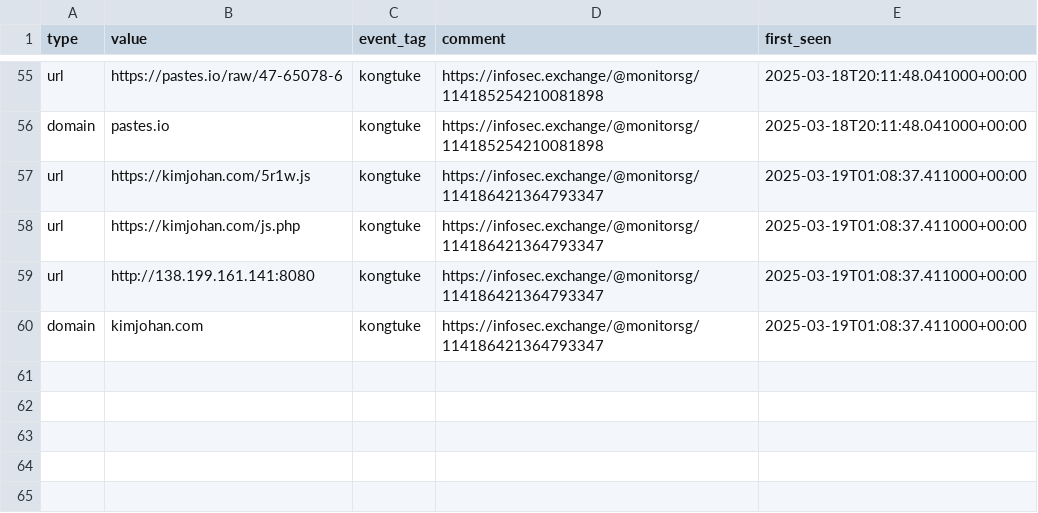
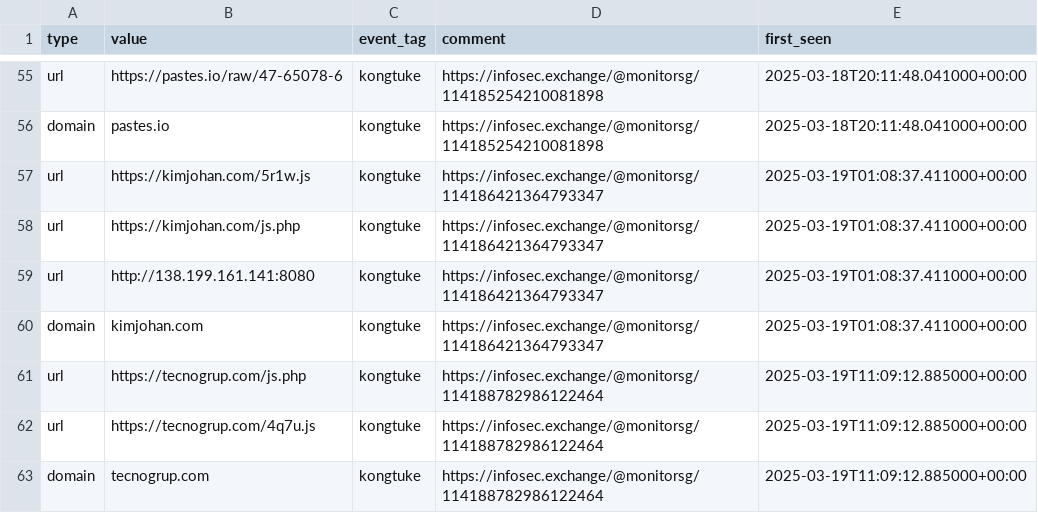
Before and after one commit to Gusty-Dusty/compromised_feeds, a CSV file: 7_days/compromised_websites.csv, drawn as a sheet; only a part is shown, gaps mark what is left out.

```diff
--- a/7_days/compromised_websites.csv
+++ b/7_days/compromised_websites.csv
@@ -60 +60,4 @@ type,value,event_tag,comment,first_seen
 "domain","kimjohan.com","kongtuke","https://infosec.exchange/@monitorsg/114186421364793347","2025-03-19T01:08:37.411000+00:00"
+"url","https://tecnogrup.com/js.php","kongtuke","https://infosec.exchange/@monitorsg/114188782986122464","2025-03-19T11:09:12.885000+00:00"
+"url","https://tecnogrup.com/4q7u.js","kongtuke","https://infosec.exchange/@monitorsg/114188782986122464","2025-03-19T11:09:12.885000+00:00"
+"domain","tecnogrup.com","kongtuke","https://infosec.exchange/@monitorsg/114188782986122464","2025-03-19T11:09:12.885000+00:00"
```
Also changed, not shown: 30_days/compromised_websites.csv, 6 other files.
